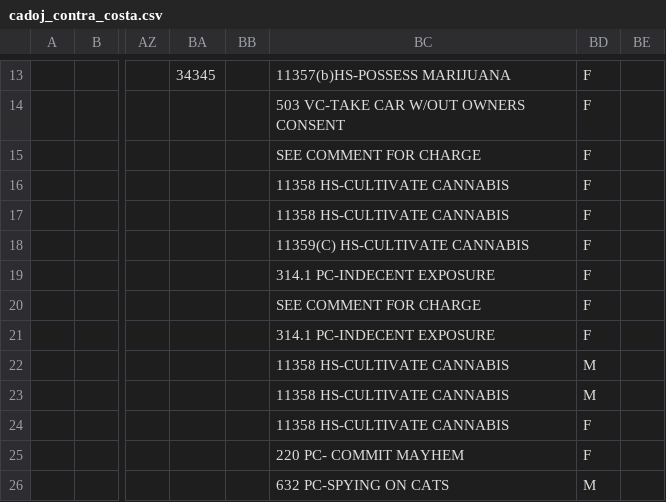
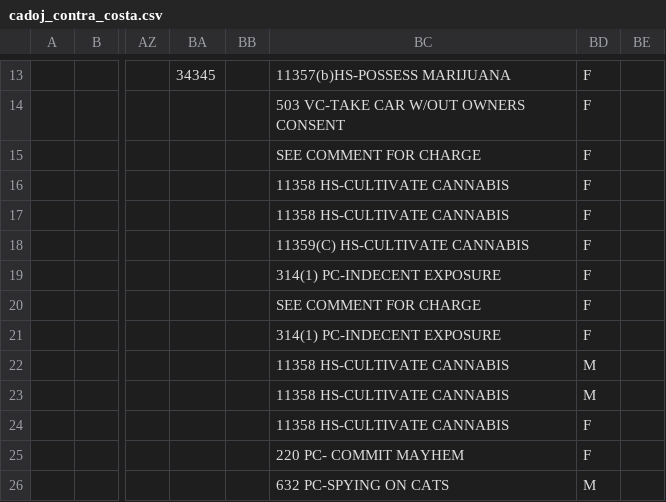
Before and after one commit to codeforamerica/gogen_pilots, a CSV file: test_fixtures/contra_costa/cadoj_contra_costa.csv, drawn as a sheet; only a part is shown, gaps mark what is left out; the diff names each change by its address in the sheet, - before the commit and + after, or states it on an @@ line.

```diff
--- a/test_fixtures/contra_costa/cadoj_contra_costa.csv
+++ b/test_fixtures/contra_costa/cadoj_contra_costa.csv
-BC19: 314.1 PC-INDECENT EXPOSURE
+BC19: 314(1) PC-INDECENT EXPOSURE
-BC21: 314.1 PC-INDECENT EXPOSURE
+BC21: 314(1) PC-INDECENT EXPOSURE
```
Also changed, not shown: test_fixtures/contra_costa/doj_contra_costa_results.csv, test_fixtures/contra_costa/doj_contra_costa_results_condensed.csv, 17 other files.
